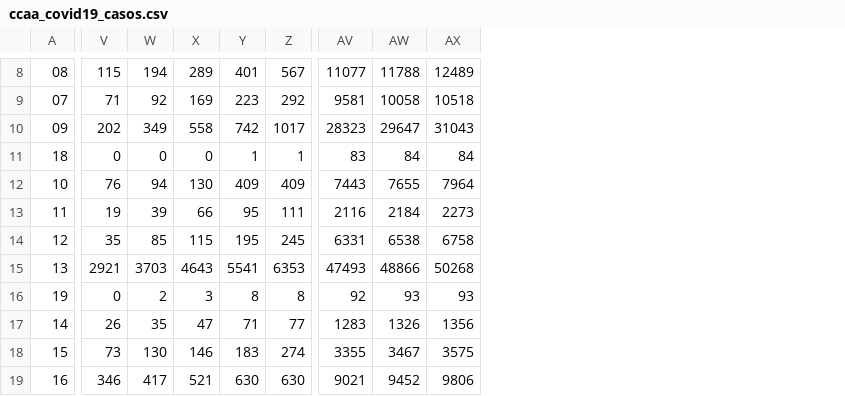
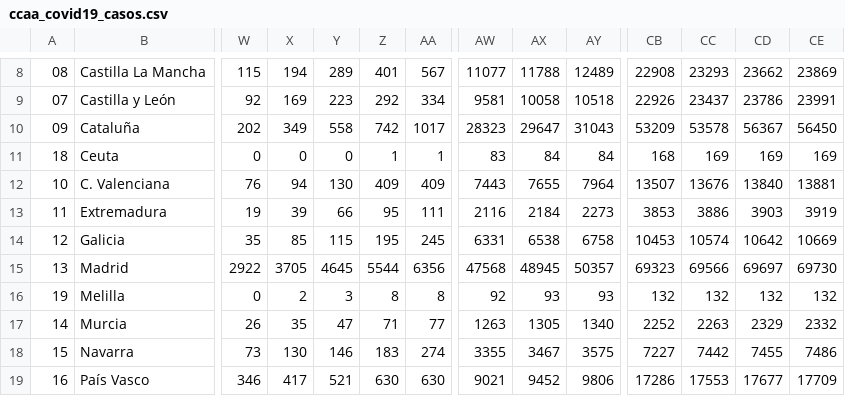
Before and after one commit to nachomcapella/Covid-19-dashboard-with-Shiny, a CSV file: data/ccaa_covid19_casos.csv, drawn as a sheet; only a part is shown, gaps mark what is left out; addresses are those after the commit; the diff covers the shown part only; the diff names each change by its address in the sheet, - before the commit and + after, or states it on an @@ line.

```diff
--- a/data/ccaa_covid19_casos.csv
+++ b/data/ccaa_covid19_casos.csv
+column B, rows 8-19: Castilla La Mancha | Castilla y León | Cataluña | Ceuta | C. Valenciana | Extremadura | Galicia | Madrid | Melilla | Murcia | Navarra | País Vasco
+column CB, rows 8-19: 22908 | 22926 | 53209 | 168 | 13507 | 3853 | 10453 | 69323 | 132 | 2252 | 7227 | 17286
+column CC, rows 8-19: 23293 | 23437 | 53578 | 169 | 13676 | 3886 | 10574 | 69566 | 132 | 2263 | 7442 | 17553
+column CD, rows 8-19: 23662 | 23786 | 56367 | 169 | 13840 | 3903 | 10642 | 69697 | 132 | 2329 | 7455 | 17677
+column CE, rows 8-19: 23869 | 23991 | 56450 | 169 | 13881 | 3919 | 10669 | 69730 | 132 | 2332 | 7486 | 17709
-W9: 71
+W9: 92
-X9: 92
+X9: 169
-Y9: 169
+Y9: 223
-Z9: 223
+Z9: 292
-AA9: 292
+AA9: 334
-W15: 2921
+W15: 2922
-X15: 3703
+X15: 3705
-Y15: 4643
+Y15: 4645
-Z15: 5541
+Z15: 5544
-AA15: 6353
+AA15: 6356
-AW15: 47493
+AW15: 47568
-AX15: 48866
+AX15: 48945
-AY15: 50268
+AY15: 50357
-AW17: 1283
+AW17: 1263
-AX17: 1326
+AX17: 1305
-AY17: 1356
+AY17: 1340
```
Also changed, not shown: 150 edited cells elsewhere in this file, data/nacional_covid19.csv, 6 other files.
